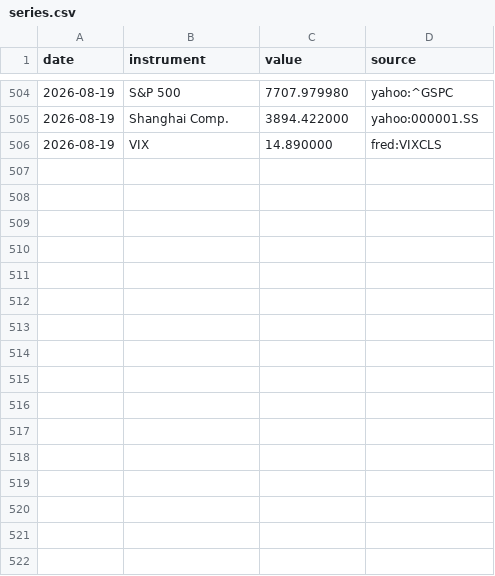
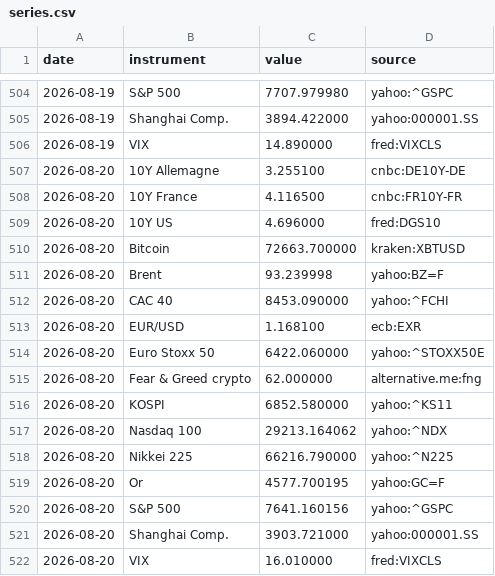
Before and after one commit to Daddeasy/veille-marches, a CSV file: series.csv, drawn as a sheet; only a part is shown, gaps mark what is left out.

```diff
--- a/series.csv
+++ b/series.csv
@@ -506 +506,17 @@ date,instrument,value,source
 2026-08-19,VIX,14.890000,fred:VIXCLS
+2026-08-20,10Y Allemagne,3.255100,cnbc:DE10Y-DE
+2026-08-20,10Y France,4.116500,cnbc:FR10Y-FR
+2026-08-20,10Y US,4.696000,fred:DGS10
+2026-08-20,Bitcoin,72663.700000,kraken:XBTUSD
+2026-08-20,Brent,93.239998,yahoo:BZ=F
+2026-08-20,CAC 40,8453.090000,yahoo:^FCHI
+2026-08-20,EUR/USD,1.168100,ecb:EXR
+2026-08-20,Euro Stoxx 50,6422.060000,yahoo:^STOXX50E
+2026-08-20,Fear & Greed crypto,62.000000,alternative.me:fng
+2026-08-20,KOSPI,6852.580000,yahoo:^KS11
+2026-08-20,Nasdaq 100,29213.164062,yahoo:^NDX
+2026-08-20,Nikkei 225,66216.790000,yahoo:^N225
+2026-08-20,Or,4577.700195,yahoo:GC=F
+2026-08-20,S&P 500,7641.160156,yahoo:^GSPC
+2026-08-20,Shanghai Comp.,3903.721000,yahoo:000001.SS
+2026-08-20,VIX,16.010000,fred:VIXCLS
```
Also changed, not shown: 1 other file.
